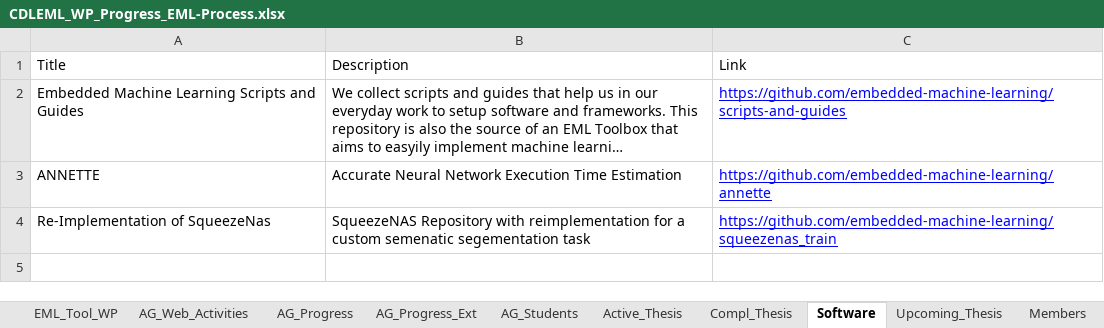
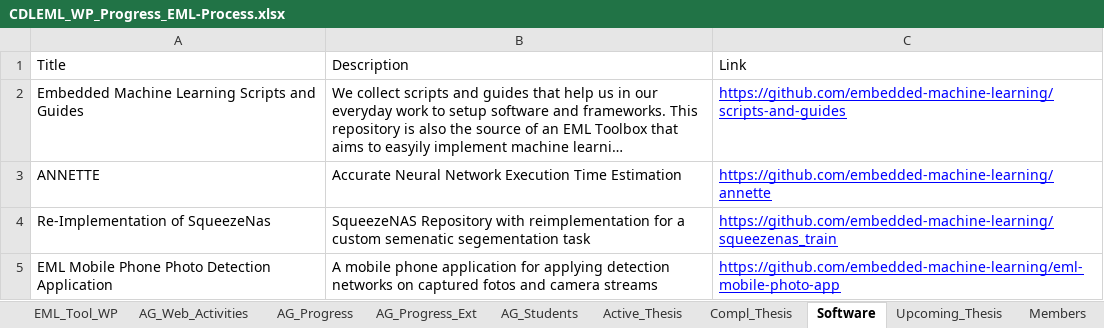
Before and after one commit to embedded-machine-learning/webpage, an Excel workbook: _data/CDLEML_WP_Progress_EML-Process.xlsx, sheet Software, drawn as a sheet; long unchanged cells end in …; values as stored, in another font and other column widths than the file's, no borders; the diff names each change by its address in the sheet, - before the commit and + after, or states it on an @@ line.

```diff
--- a/_data/CDLEML_WP_Progress_EML-Process.xlsx (sheet Software)
+++ b/_data/CDLEML_WP_Progress_EML-Process.xlsx (sheet Software)
+row 5: EML Mobile Phone Photo Detection Application | A mobile phone application for applying detection networks on captured fotos and camera streams | https://github.com/embedded-machine-learning/eml-mobile-photo-app
```
Also changed, not shown: sheet EML_Tool_WP, sheet Settings.
